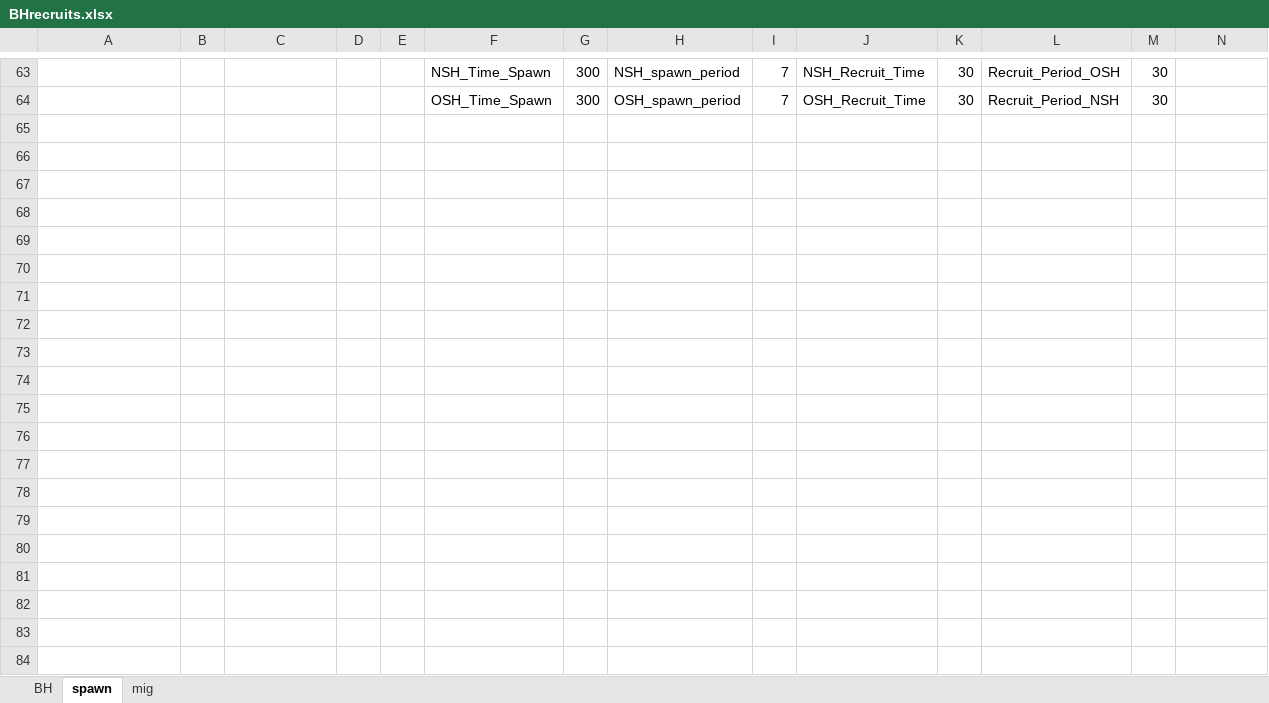
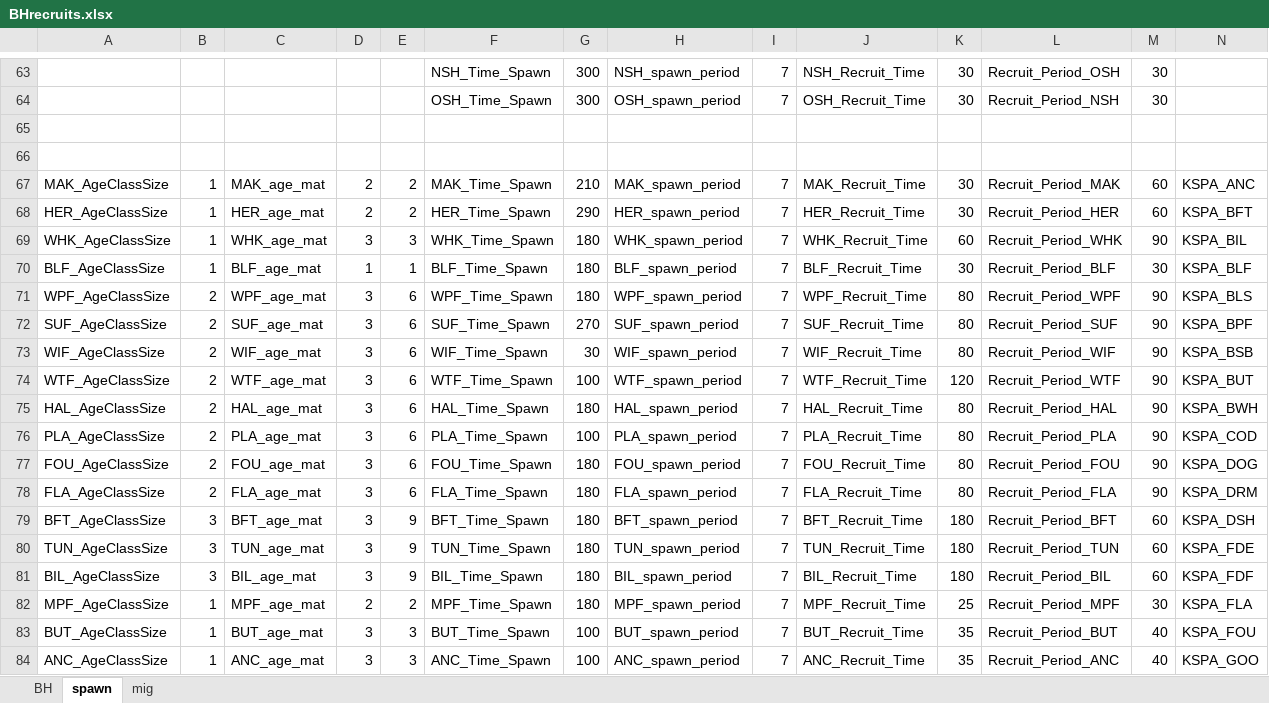
Before and after one commit to NEFSC/READ-EDAB-neusAtlantis, an Excel workbook: R/BHrecruits.xlsx, sheet spawn, drawn as a sheet; only a part is shown, gaps mark what is left out; values as stored, in another font and other column widths than the file's, no borders; conditional formats not drawn; rows hold the shown columns only; the diff covers the shown part only; the diff names each change by its address in the sheet, - before the commit and + after, or states it on an @@ line.

Commit message:
update movement in group file, fix recruitment option in biol file, update recruit time in spreadsheet

```diff
--- a/R/BHrecruits.xlsx (sheet spawn)
+++ b/R/BHrecruits.xlsx (sheet spawn)
+row 65: (empty)
+row 66: (empty)
+row 67: MAK_AgeClassSize | 1 | MAK_age_mat | 2 | 2 | MAK_Time_Spawn | 210 | MAK_spawn_period | 7 | MAK_Recruit_Time | 30 | Recruit_Period_MAK | 60 | KSPA_ANC
+row 68: HER_AgeClassSize | 1 | HER_age_mat | 2 | 2 | HER_Time_Spawn | 290 | HER_spawn_period | 7 | HER_Recruit_Time | 30 | Recruit_Period_HER | 60 | KSPA_BFT
+row 69: WHK_AgeClassSize | 1 | WHK_age_mat | 3 | 3 | WHK_Time_Spawn | 180 | WHK_spawn_period | 7 | WHK_Recruit_Time | 60 | Recruit_Period_WHK | 90 | KSPA_BIL
+row 70: BLF_AgeClassSize | 1 | BLF_age_mat | 1 | 1 | BLF_Time_Spawn | 180 | BLF_spawn_period | 7 | BLF_Recruit_Time | 30 | Recruit_Period_BLF | 30 | KSPA_BLF
+row 71: WPF_AgeClassSize | 2 | WPF_age_mat | 3 | 6 | WPF_Time_Spawn | 180 | WPF_spawn_period | 7 | WPF_Recruit_Time | 80 | Recruit_Period_WPF | 90 | KSPA_BLS
+row 72: SUF_AgeClassSize | 2 | SUF_age_mat | 3 | 6 | SUF_Time_Spawn | 270 | SUF_spawn_period | 7 | SUF_Recruit_Time | 80 | Recruit_Period_SUF | 90 | KSPA_BPF
+row 73: WIF_AgeClassSize | 2 | WIF_age_mat | 3 | 6 | WIF_Time_Spawn | 30 | WIF_spawn_period | 7 | WIF_Recruit_Time | 80 | Recruit_Period_WIF | 90 | KSPA_BSB
+row 74: WTF_AgeClassSize | 2 | WTF_age_mat | 3 | 6 | WTF_Time_Spawn | 100 | WTF_spawn_period | 7 | WTF_Recruit_Time | 120 | Recruit_Period_WTF | 90 | KSPA_BUT
+row 75: HAL_AgeClassSize | 2 | HAL_age_mat | 3 | 6 | HAL_Time_Spawn | 180 | HAL_spawn_period | 7 | HAL_Recruit_Time | 80 | Recruit_Period_HAL | 90 | KSPA_BWH
+row 76: PLA_AgeClassSize | 2 | PLA_age_mat | 3 | 6 | PLA_Time_Spawn | 100 | PLA_spawn_period | 7 | PLA_Recruit_Time | 80 | Recruit_Period_PLA | 90 | KSPA_COD
+row 77: FOU_AgeClassSize | 2 | FOU_age_mat | 3 | 6 | FOU_Time_Spawn | 180 | FOU_spawn_period | 7 | FOU_Recruit_Time | 80 | Recruit_Period_FOU | 90 | KSPA_DOG
+row 78: FLA_AgeClassSize | 2 | FLA_age_mat | 3 | 6 | FLA_Time_Spawn | 180 | FLA_spawn_period | 7 | FLA_Recruit_Time | 80 | Recruit_Period_FLA | 90 | KSPA_DRM
+row 79: BFT_AgeClassSize | 3 | BFT_age_mat | 3 | 9 | BFT_Time_Spawn | 180 | BFT_spawn_period | 7 | BFT_Recruit_Time | 180 | Recruit_Period_BFT | 60 | KSPA_DSH
+row 80: TUN_AgeClassSize | 3 | TUN_age_mat | 3 | 9 | TUN_Time_Spawn | 180 | TUN_spawn_period | 7 | TUN_Recruit_Time | 180 | Recruit_Period_TUN | 60 | KSPA_FDE
+row 81: BIL_AgeClassSize | 3 | BIL_age_mat | 3 | 9 | BIL_Time_Spawn | 180 | BIL_spawn_period | 7 | BIL_Recruit_Time | 180 | Recruit_Period_BIL | 60 | KSPA_FDF
+row 82: MPF_AgeClassSize | 1 | MPF_age_mat | 2 | 2 | MPF_Time_Spawn | 180 | MPF_spawn_period | 7 | MPF_Recruit_Time | 25 | Recruit_Period_MPF | 30 | KSPA_FLA
+row 83: BUT_AgeClassSize | 1 | BUT_age_mat | 3 | 3 | BUT_Time_Spawn | 100 | BUT_spawn_period | 7 | BUT_Recruit_Time | 35 | Recruit_Period_BUT | 40 | KSPA_FOU
+row 84: ANC_AgeClassSize | 1 | ANC_age_mat | 3 | 3 | ANC_Time_Spawn | 100 | ANC_spawn_period | 7 | ANC_Recruit_Time | 35 | Recruit_Period_ANC | 40 | KSPA_GOO
```
Also changed, not shown: 45 added rows elsewhere in this sheet, 2 other files.
